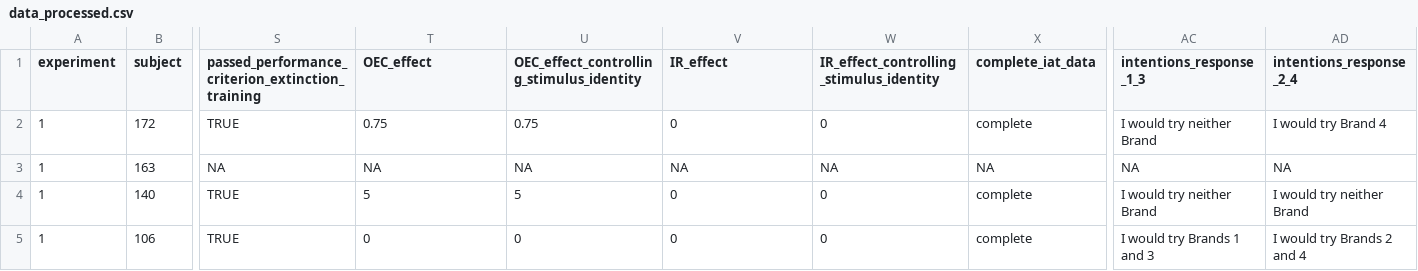
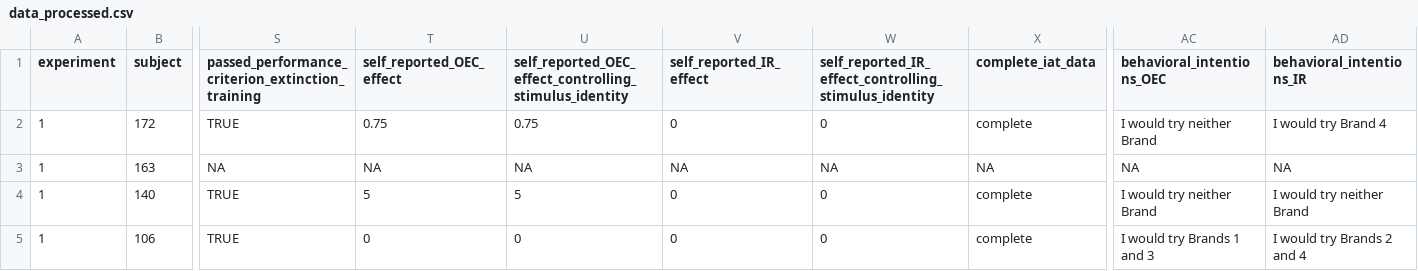
Before and after one commit to Sean-Hughes/Intersecting_Regularities_Ext_CC, a CSV file: data/Study 1/processed/data_processed.csv, drawn as a sheet; only a part is shown, gaps mark what is left out; the diff names each change by its address in the sheet, - before the commit and + after, or states it on an @@ line.

Commit message:
Renaming of OEC and IR effects

```diff
--- a/data/Study 1/processed/data_processed.csv
+++ b/data/Study 1/processed/data_processed.csv
-T1: OEC_effect
+T1: self_reported_OEC_effect
-U1: OEC_effect_controlling_stimulus_identity
+U1: self_reported_OEC_effect_controlling_stimulus_identity
-V1: IR_effect
+V1: self_reported_IR_effect
-W1: IR_effect_controlling_stimulus_identity
+W1: self_reported_IR_effect_controlling_stimulus_identity
-AC1: intentions_response_1_3
+AC1: behavioral_intentions_OEC
-AD1: intentions_response_2_4
+AD1: behavioral_intentions_IR
```
Also changed, not shown: 2 other files.
